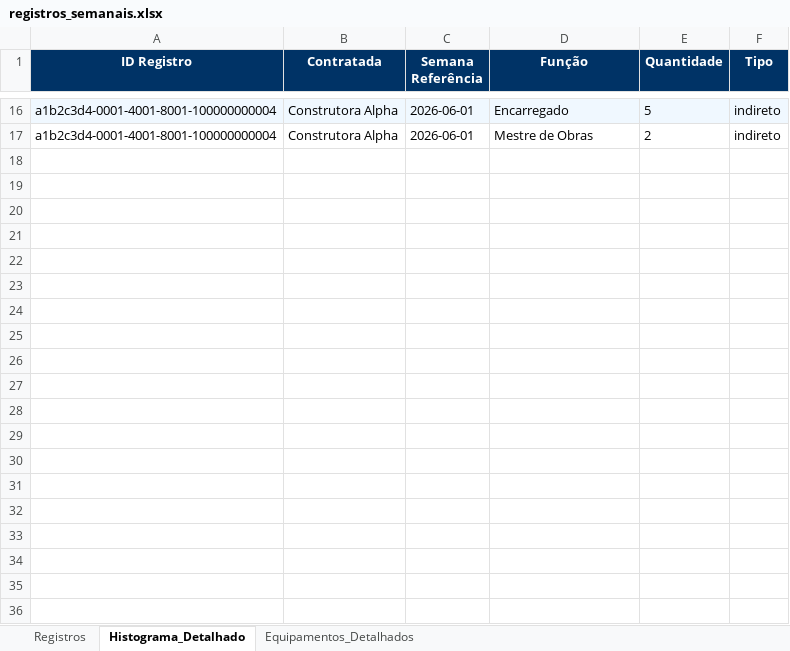
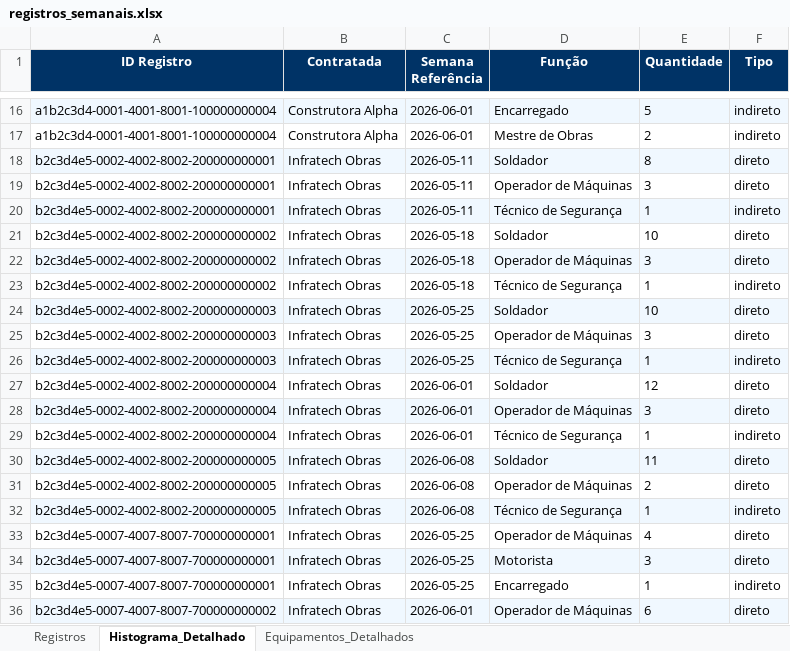
Before and after one commit to gabrieltmd-coder/obras_semanais, an Excel workbook: exports/registros_semanais.xlsx, sheet Histograma_Detalhado, drawn as a sheet; only a part is shown, gaps mark what is left out; values as stored, in another font and other column widths than the file's, no borders; the diff covers the shown part only; the diff names each change by its address in the sheet, - before the commit and + after, or states it on an @@ line.

```diff
--- a/exports/registros_semanais.xlsx (sheet Histograma_Detalhado)
+++ b/exports/registros_semanais.xlsx (sheet Histograma_Detalhado)
+row 18: b2c3d4e5-0002-4002-8002-200000000001 | Infratech Obras | 2026-05-11 | Soldador | 8 | direto
+row 19: b2c3d4e5-0002-4002-8002-200000000001 | Infratech Obras | 2026-05-11 | Operador de Máquinas | 3 | direto
+row 20: b2c3d4e5-0002-4002-8002-200000000001 | Infratech Obras | 2026-05-11 | Técnico de Segurança | 1 | indireto
+row 21: b2c3d4e5-0002-4002-8002-200000000002 | Infratech Obras | 2026-05-18 | Soldador | 10 | direto
+row 22: b2c3d4e5-0002-4002-8002-200000000002 | Infratech Obras | 2026-05-18 | Operador de Máquinas | 3 | direto
+row 23: b2c3d4e5-0002-4002-8002-200000000002 | Infratech Obras | 2026-05-18 | Técnico de Segurança | 1 | indireto
+row 24: b2c3d4e5-0002-4002-8002-200000000003 | Infratech Obras | 2026-05-25 | Soldador | 10 | direto
+row 25: b2c3d4e5-0002-4002-8002-200000000003 | Infratech Obras | 2026-05-25 | Operador de Máquinas | 3 | direto
+row 26: b2c3d4e5-0002-4002-8002-200000000003 | Infratech Obras | 2026-05-25 | Técnico de Segurança | 1 | indireto
+row 27: b2c3d4e5-0002-4002-8002-200000000004 | Infratech Obras | 2026-06-01 | Soldador | 12 | direto
+row 28: b2c3d4e5-0002-4002-8002-200000000004 | Infratech Obras | 2026-06-01 | Operador de Máquinas | 3 | direto
+row 29: b2c3d4e5-0002-4002-8002-200000000004 | Infratech Obras | 2026-06-01 | Técnico de Segurança | 1 | indireto
+row 30: b2c3d4e5-0002-4002-8002-200000000005 | Infratech Obras | 2026-06-08 | Soldador | 11 | direto
+row 31: b2c3d4e5-0002-4002-8002-200000000005 | Infratech Obras | 2026-06-08 | Operador de Máquinas | 2 | direto
+row 32: b2c3d4e5-0002-4002-8002-200000000005 | Infratech Obras | 2026-06-08 | Técnico de Segurança | 1 | indireto
+row 33: b2c3d4e5-0007-4007-8007-700000000001 | Infratech Obras | 2026-05-25 | Operador de Máquinas | 4 | direto
+row 34: b2c3d4e5-0007-4007-8007-700000000001 | Infratech Obras | 2026-05-25 | Motorista | 3 | direto
+row 35: b2c3d4e5-0007-4007-8007-700000000001 | Infratech Obras | 2026-05-25 | Encarregado | 1 | indireto
+row 36: b2c3d4e5-0007-4007-8007-700000000002 | Infratech Obras | 2026-06-01 | Operador de Máquinas | 6 | direto
```
Also changed, not shown: 184 added rows elsewhere in this sheet, sheet Registros, sheet Equipamentos_Detalhados, 10 other files.
